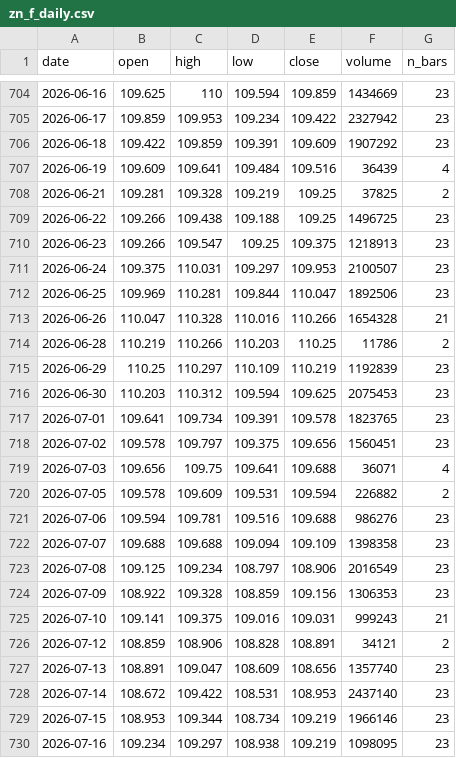
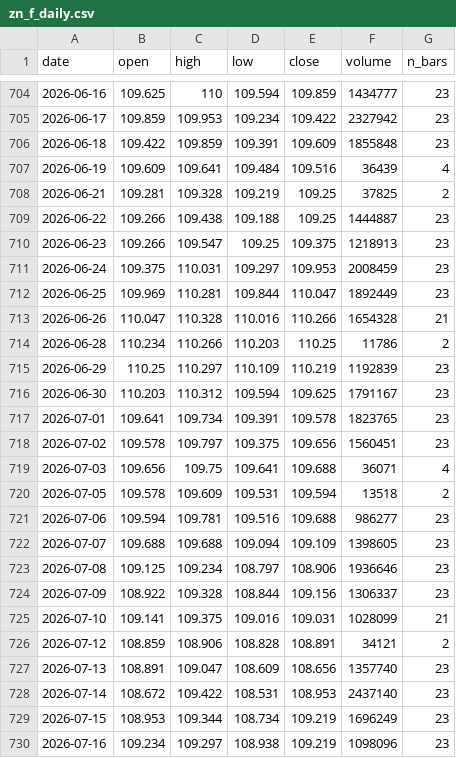
Before and after one commit to olehakengo-svg/fx-ai-trader, a CSV file: data/external/rate_anchor/zn_f_daily.csv, drawn as a sheet; only a part is shown, gaps mark what is left out; the diff covers the shown part only.

```diff
--- a/data/external/rate_anchor/zn_f_daily.csv
+++ b/data/external/rate_anchor/zn_f_daily.csv
@@ -704,14 +704,14 @@ date,open,high,low,close,volume,n_bars
-2026-06-16,109.625,110,109.594,109.859,1434669,23
+2026-06-16,109.625,110,109.594,109.859,1434777,23
 2026-06-17,109.859,109.953,109.234,109.422,2327942,23
-2026-06-18,109.422,109.859,109.391,109.609,1907292,23
+2026-06-18,109.422,109.859,109.391,109.609,1855848,23
 2026-06-19,109.609,109.641,109.484,109.516,36439,4
 2026-06-21,109.281,109.328,109.219,109.25,37825,2
-2026-06-22,109.266,109.438,109.188,109.25,1496725,23
+2026-06-22,109.266,109.438,109.188,109.25,1444887,23
 2026-06-23,109.266,109.547,109.25,109.375,1218913,23
-2026-06-24,109.375,110.031,109.297,109.953,2100507,23
-2026-06-25,109.969,110.281,109.844,110.047,1892506,23
+2026-06-24,109.375,110.031,109.297,109.953,2008459,23
+2026-06-25,109.969,110.281,109.844,110.047,1892449,23
 2026-06-26,110.047,110.328,110.016,110.266,1654328,21
-2026-06-28,110.219,110.266,110.203,110.25,11786,2
+2026-06-28,110.234,110.266,110.203,110.25,11786,2
 2026-06-29,110.25,110.297,110.109,110.219,1192839,23
-2026-06-30,110.203,110.312,109.594,109.625,2075453,23
+2026-06-30,110.203,110.312,109.594,109.625,1791167,23
 2026-07-01,109.641,109.734,109.391,109.578,1823765,23
@@ -719,8 +719,8 @@ date,open,high,low,close,volume,n_bars
 2026-07-03,109.656,109.75,109.641,109.688,36071,4
-2026-07-05,109.578,109.609,109.531,109.594,226882,2
-2026-07-06,109.594,109.781,109.516,109.688,986276,23
-2026-07-07,109.688,109.688,109.094,109.109,1398358,23
-2026-07-08,109.125,109.234,108.797,108.906,2016549,23
-2026-07-09,108.922,109.328,108.859,109.156,1306353,23
-2026-07-10,109.141,109.375,109.016,109.031,999243,21
+2026-07-05,109.578,109.609,109.531,109.594,13518,2
+2026-07-06,109.594,109.781,109.516,109.688,986277,23
+2026-07-07,109.688,109.688,109.094,109.109,1398605,23
+2026-07-08,109.125,109.234,108.797,108.906,1936646,23
+2026-07-09,108.922,109.328,108.844,109.156,1306337,23
+2026-07-10,109.141,109.375,109.016,109.031,1028099,21
 2026-07-12,108.859,108.906,108.828,108.891,34121,2
@@ -728,3 +728,3 @@ date,open,high,low,close,volume,n_bars
 2026-07-14,108.672,109.422,108.531,108.953,2437140,23
-2026-07-15,108.953,109.344,108.734,109.219,1966146,23
-2026-07-16,109.234,109.297,108.938,109.219,1098095,23
+2026-07-15,108.953,109.344,108.734,109.219,1696249,23
+2026-07-16,109.234,109.297,108.938,109.219,1098096,23
```
Also changed, not shown: 1 added row and 76 edited cells elsewhere in this file, data/external/rate_anchor/jgb_yields.csv, data/external/rate_anchor/us_treasury_yields.csv, 2 other files.
